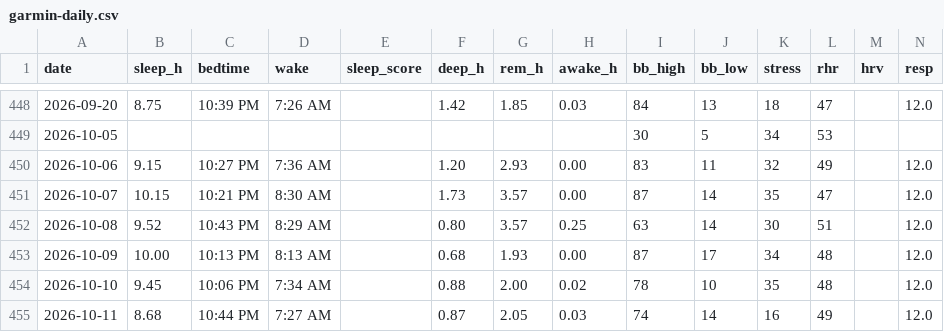
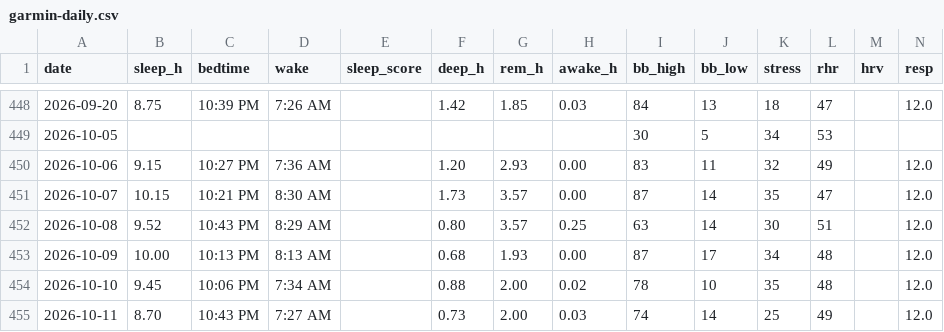
Before and after one commit to benthambulletin/benthambulletin.github.io, a CSV file: data/garmin-daily.csv, drawn as a sheet; only a part is shown, gaps mark what is left out.

```diff
--- a/data/garmin-daily.csv
+++ b/data/garmin-daily.csv
@@ -454,2 +454,2 @@ date,sleep_h,bedtime,wake,sleep_score,deep_h,rem_h,awake_h,bb_high,bb_low,stress
 2026-10-10,9.45,10:06 PM,7:34 AM,,0.88,2.00,0.02,78,10,35,48,,12.0
-2026-10-11,8.68,10:44 PM,7:27 AM,,0.87,2.05,0.03,74,14,16,49,,12.0
+2026-10-11,8.70,10:43 PM,7:27 AM,,0.73,2.00,0.03,74,14,25,49,,12.0
```
Also changed, not shown: 1 other file.
